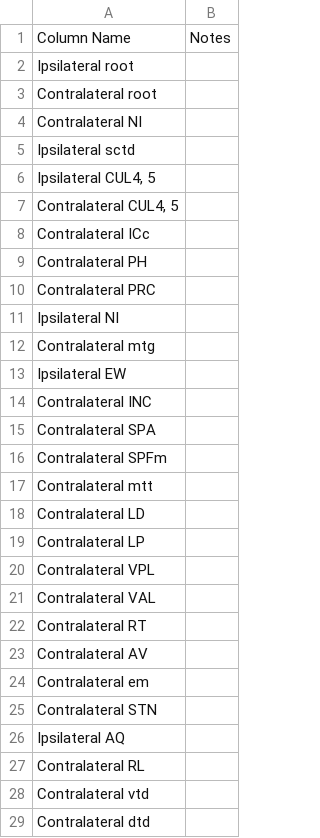
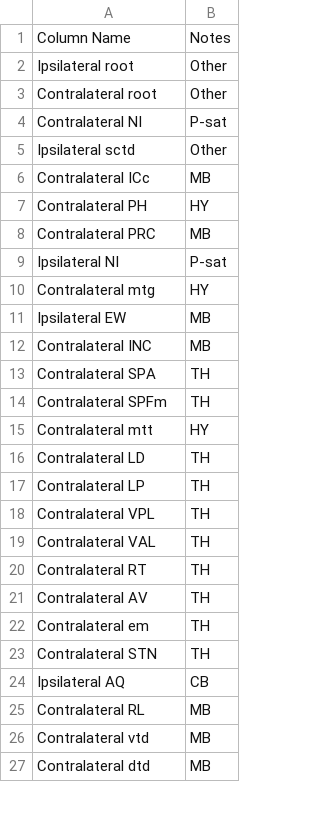
Before and after one commit to samkrick25/Reconstruction_code, a CSV file: reconstructions/regions_only_in_json.csv, drawn as a sheet; only a part is shown; the diff covers the shown part only.

```diff
--- a/reconstructions/regions_only_in_json.csv
+++ b/reconstructions/regions_only_in_json.csv
@@ -1,29 +1,27 @@
 Column Name,Notes
-Ipsilateral root,
-Contralateral root,
-Contralateral NI,
-Ipsilateral sctd,
-"Ipsilateral CUL4, 5",
-"Contralateral CUL4, 5",
-Contralateral ICc,
-Contralateral PH,
-Contralateral PRC,
-Ipsilateral NI,
-Contralateral mtg,
-Ipsilateral EW,
-Contralateral INC,
-Contralateral SPA,
-Contralateral SPFm,
-Contralateral mtt,
-Contralateral LD,
-Contralateral LP,
-Contralateral VPL,
-Contralateral VAL,
-Contralateral RT,
-Contralateral AV,
-Contralateral em,
-Contralateral STN,
-Ipsilateral AQ,
-Contralateral RL,
-Contralateral vtd,
-Contralateral dtd,
+Ipsilateral root,Other
+Contralateral root,Other
+Contralateral NI,P-sat
+Ipsilateral sctd,Other
+Contralateral ICc,MB
+Contralateral PH,HY
+Contralateral PRC,MB
+Ipsilateral NI,P-sat
+Contralateral mtg,HY
+Ipsilateral EW,MB
+Contralateral INC,MB
+Contralateral SPA,TH
+Contralateral SPFm,TH
+Contralateral mtt,HY
+Contralateral LD,TH
+Contralateral LP,TH
+Contralateral VPL,TH
+Contralateral VAL,TH
+Contralateral RT,TH
+Contralateral AV,TH
+Contralateral em,TH
+Contralateral STN,TH
+Ipsilateral AQ,CB
+Contralateral RL,MB
+Contralateral vtd,MB
+Contralateral dtd,MB
```
Also changed, not shown: 47 edited cells elsewhere in this file, reconstructions/region_list_for_annotation.csv, 1 other file.
